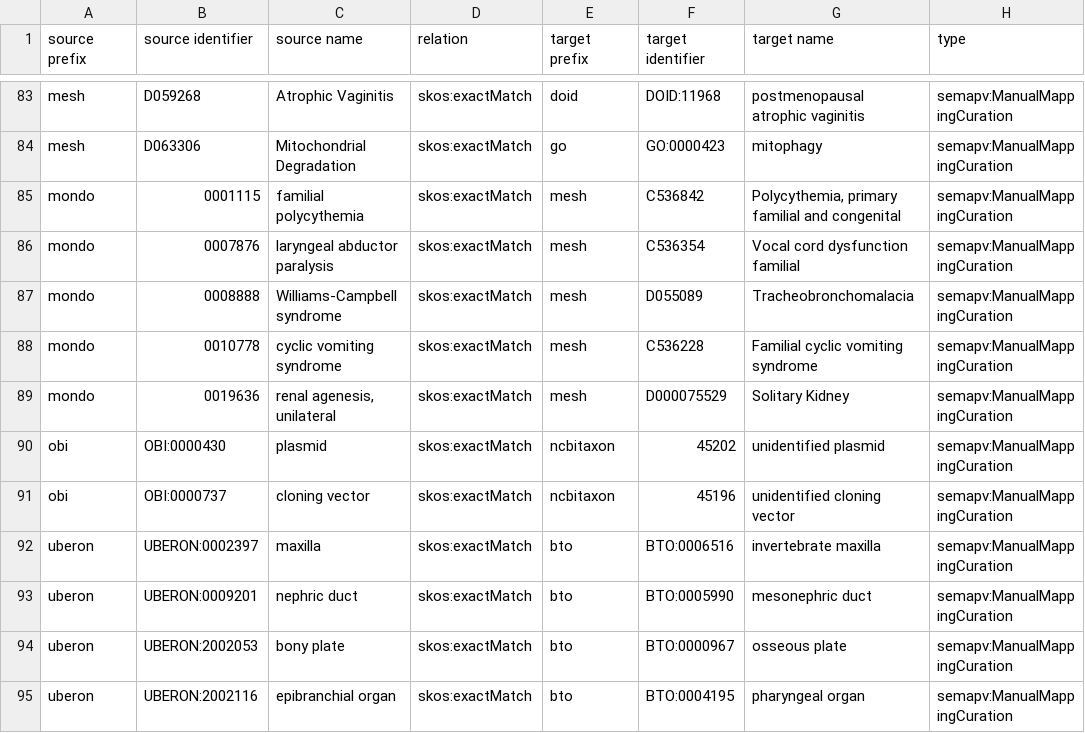
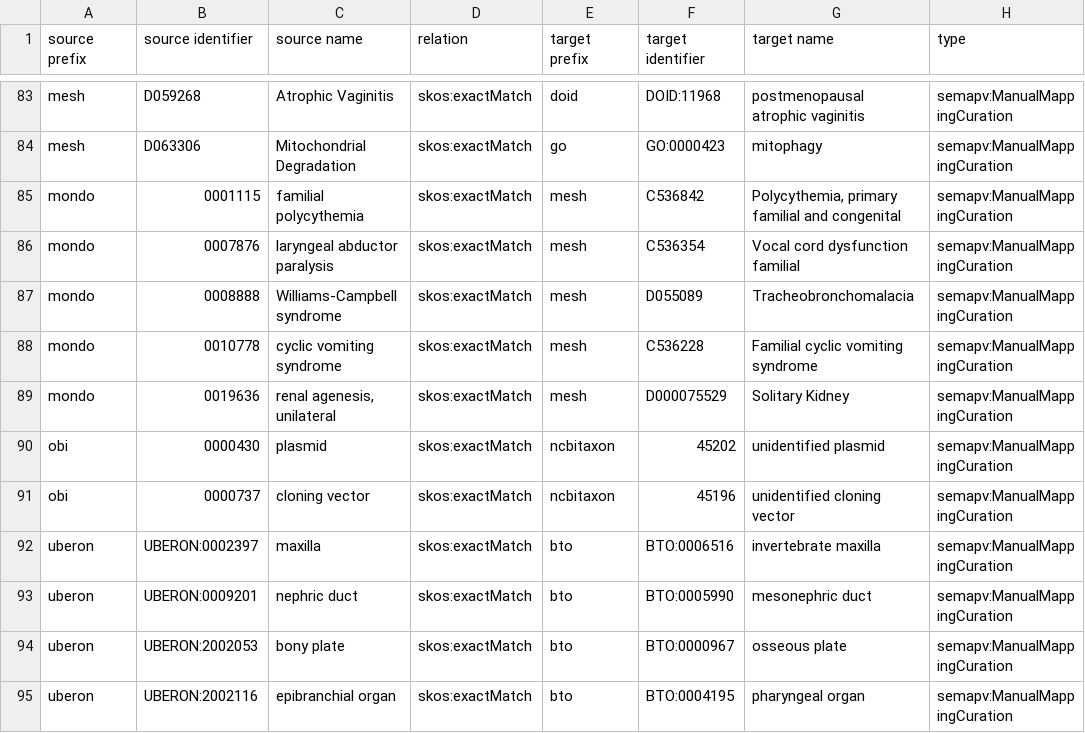
Before and after one commit to biopragmatics/biomappings, a TSV file: src/biomappings/resources/unsure.tsv, drawn as a sheet; only a part is shown, gaps mark what is left out; the diff names each change by its address in the sheet, - before the commit and + after, or states it on an @@ line.

```diff
--- a/src/biomappings/resources/unsure.tsv
+++ b/src/biomappings/resources/unsure.tsv
-B90 (source identifier): OBI:0000430
+B90 (source identifier): 0000430
-B91 (source identifier): OBI:0000737
+B91 (source identifier): 0000737
```
Also changed, not shown: src/biomappings/resources/incorrect.tsv, 1 other file.
